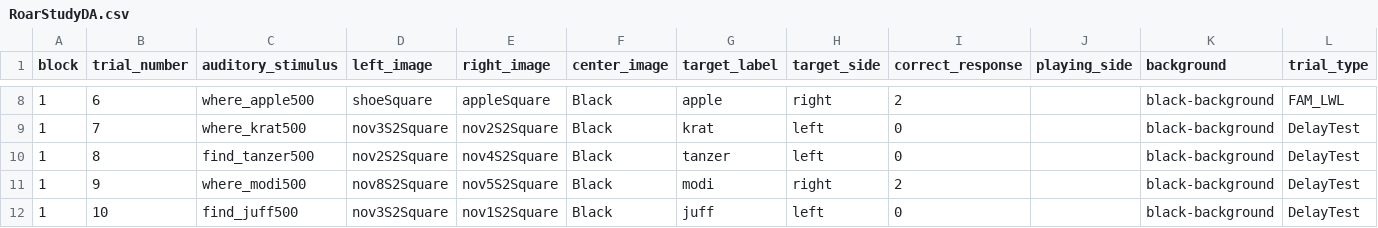
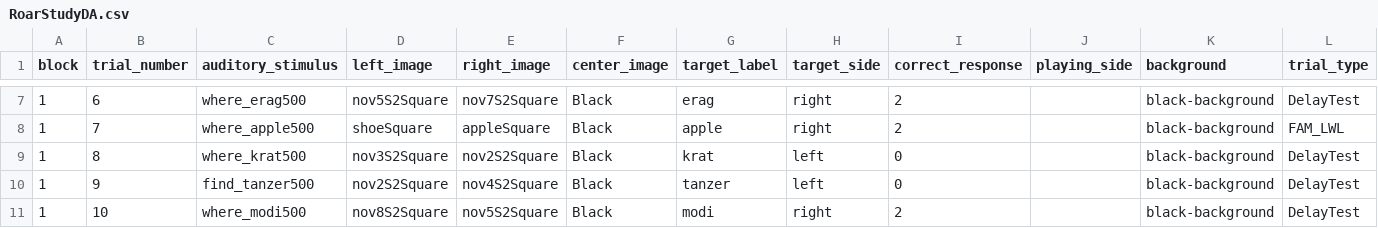
Before and after one commit to dabacon1/DABdiss, a CSV file: orders/RoarStudyDA.csv, drawn as a sheet; only a part is shown, gaps mark what is left out; the diff covers the shown part only.

Commit message:
Update DA trial 1

```diff
--- a/orders/RoarStudyDA.csv
+++ b/orders/RoarStudyDA.csv
@@ -8,5 +7,5 @@
-1,6,where_apple500,shoeSquare,appleSquare,Black,apple,right,2,,black-background,FAM_LWL
-1,7,where_krat500,nov3S2Square,nov2S2Square,Black,krat,left,0,,black-background,DelayTest
-1,8,find_tanzer500,nov2S2Square,nov4S2Square,Black,tanzer,left,0,,black-background,DelayTest
-1,9,where_modi500,nov8S2Square,nov5S2Square,Black,modi,right,2,,black-background,DelayTest
-1,10,find_juff500,nov3S2Square,nov1S2Square,Black,juff,left,0,,black-background,DelayTest
+1,6,where_erag500,nov5S2Square,nov7S2Square,Black,erag,right,2,,black-background,DelayTest
+1,7,where_apple500,shoeSquare,appleSquare,Black,apple,right,2,,black-background,FAM_LWL
+1,8,where_krat500,nov3S2Square,nov2S2Square,Black,krat,left,0,,black-background,DelayTest
+1,9,find_tanzer500,nov2S2Square,nov4S2Square,Black,tanzer,left,0,,black-background,DelayTest
+1,10,where_modi500,nov8S2Square,nov5S2Square,Black,modi,right,2,,black-background,DelayTest
```
Also changed, not shown: 1 added row, 1 removed row and 89 edited cells elsewhere in this file.
